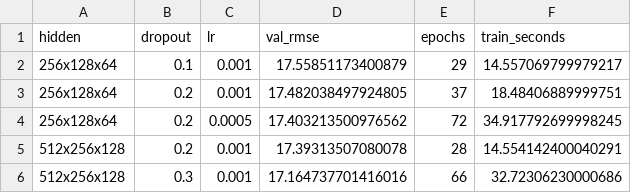
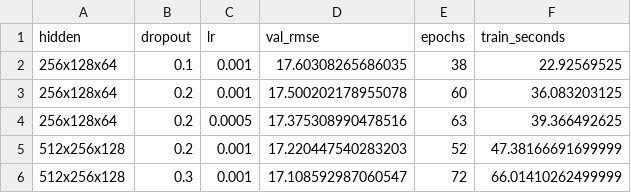
Before and after one commit to AlexC943/spotify-popularity-prediction, a CSV file: outputs/tables/mlp_tuning.csv, drawn as a sheet.

```diff
--- a/outputs/tables/mlp_tuning.csv
+++ b/outputs/tables/mlp_tuning.csv
@@ -1,6 +1,6 @@
 hidden,dropout,lr,val_rmse,epochs,train_seconds
-256x128x64,0.1,0.001,17.55851173400879,29,14.557069799979217
-256x128x64,0.2,0.001,17.482038497924805,37,18.48406889999751
-256x128x64,0.2,0.0005,17.403213500976562,72,34.917792699998245
-512x256x128,0.2,0.001,17.39313507080078,28,14.554142400040291
-512x256x128,0.3,0.001,17.164737701416016,66,32.72306230000686
+256x128x64,0.1,0.001,17.60308265686035,38,22.92569525
+256x128x64,0.2,0.001,17.500202178955078,60,36.083203125
+256x128x64,0.2,0.0005,17.375308990478516,63,39.366492625
+512x256x128,0.2,0.001,17.220447540283203,52,47.38166691699999
+512x256x128,0.3,0.001,17.108592987060547,72,66.01410262499999
```
Also changed, not shown: outputs/tables/ablation_genre.csv, outputs/tables/feature_importances.csv, 26 other files.
